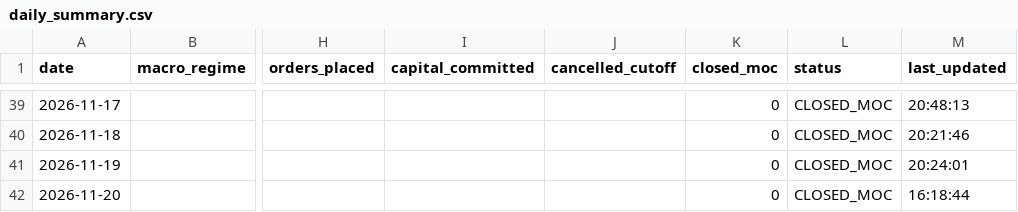
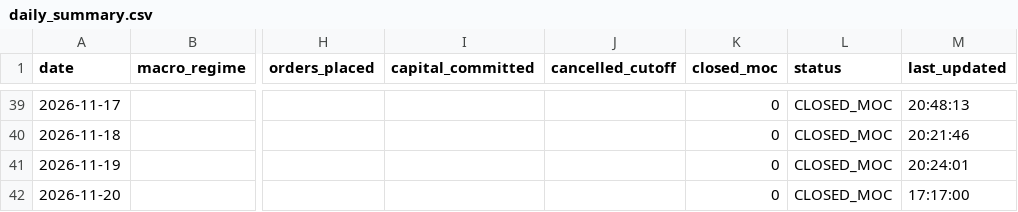
Before and after one commit to frankthetank-tech/alpaca-dual-regime-daytrader, a CSV file: data/audit/daily_summary.csv, drawn as a sheet; only a part is shown, gaps mark what is left out; the diff names each change by its address in the sheet, - before the commit and + after, or states it on an @@ line.

Commit message:
Auto-update Strategy #3 audit logs and state [skip ci]

```diff
--- a/data/audit/daily_summary.csv
+++ b/data/audit/daily_summary.csv
-M42 (last_updated): 16:18:44
+M42 (last_updated): 17:17:00
```
Also changed, not shown: 1 other file.
